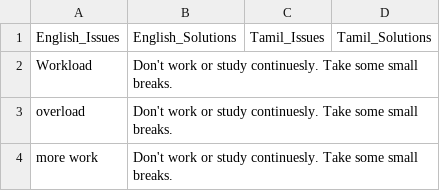
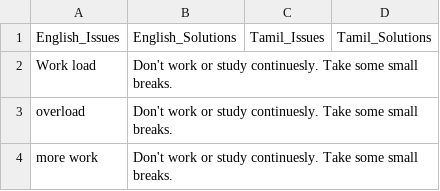
Before and after one commit to Vithushiyan/PD, a CSV file: Psychatrist.csv, drawn as a sheet; only a part is shown.

Commit message:
Update Psychatrist.csv

```diff
--- a/Psychatrist.csv
+++ b/Psychatrist.csv
@@ -1,3 +1,3 @@
 English_Issues,English_Solutions,Tamil_Issues,Tamil_Solutions
-Workload,Don't work or study continuesly. Take some small breaks.,,
+Work load,Don't work or study continuesly. Take some small breaks.,,
 overload,Don't work or study continuesly. Take some small breaks.,,
```
